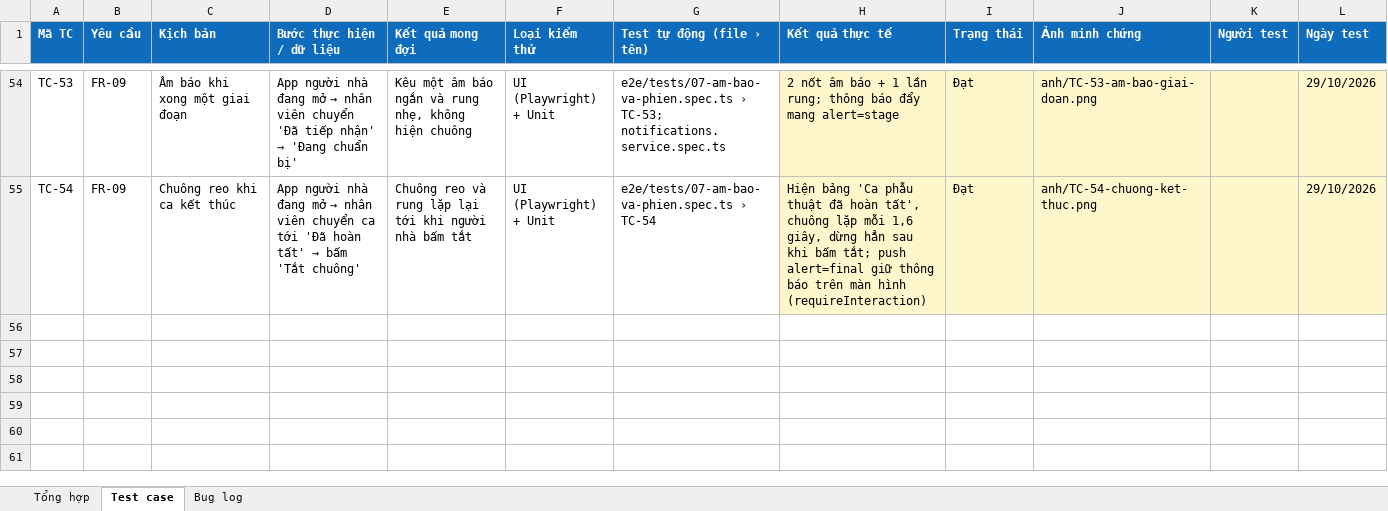
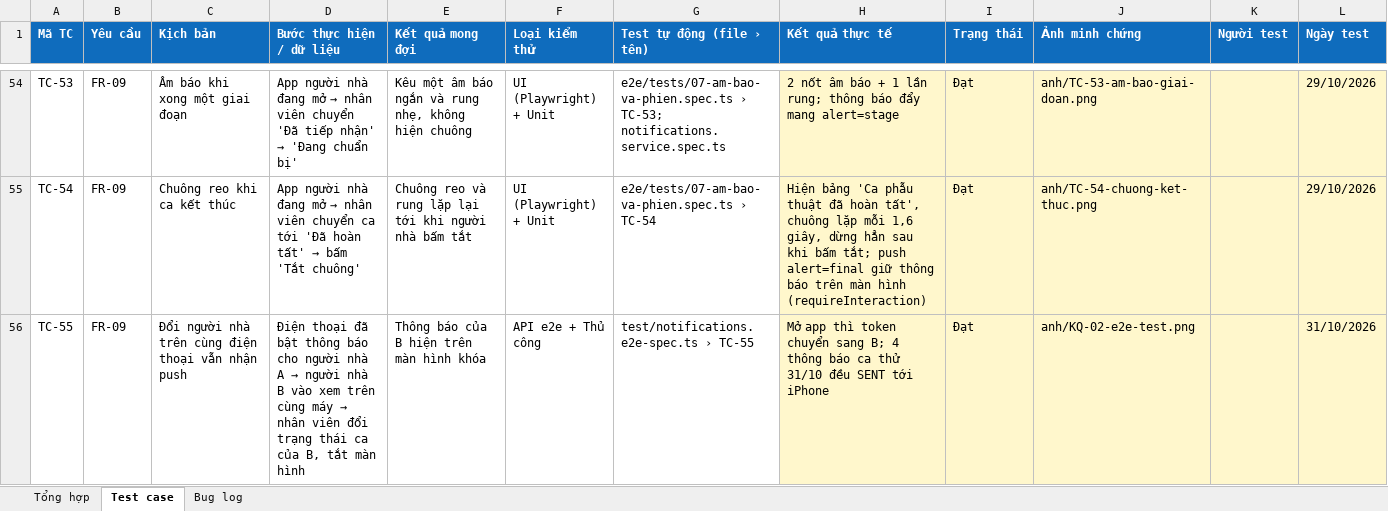
Before and after one commit to ThienBao19/CDTN2, an Excel workbook: docs/kiem-thu/Ket-qua-kiem-thu.xlsx, sheet Test case, drawn as a sheet; only a part is shown, gaps mark what is left out; values as stored, in another font and other column widths than the file's, no borders; the diff names each change by its address in the sheet, - before the commit and + after, or states it on an @@ line.

```diff
--- a/docs/kiem-thu/Ket-qua-kiem-thu.xlsx (sheet Test case)
+++ b/docs/kiem-thu/Ket-qua-kiem-thu.xlsx (sheet Test case)
+row 56: TC-55 | FR-09 | Đổi người nhà trên cùng điện thoại vẫn nhận push | Điện thoại đã bật thông báo cho người nhà A → người nhà B vào xem trên cùng máy → nhân viên đổi trạng thái ca của B, tắt màn hình | Thông báo của B hiện trên màn hình khóa | API e2e + Thủ công | test/notifications.e2e-spec.ts › TC-55 | Mở app thì token chuyển sang B; 4 thông báo ca thử 31/10 đều SENT tới iPhone | Đạt | anh/KQ-02-e2e-test.png |  | 31/10/2026
```
Also changed, not shown: sheet Bug log, sheet Tổng hợp, 8 other files.
